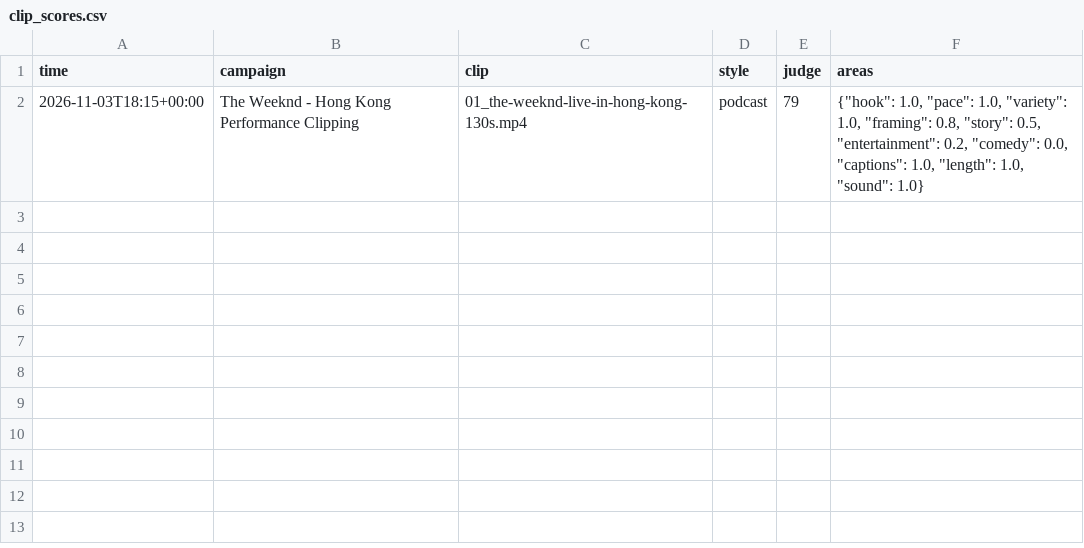
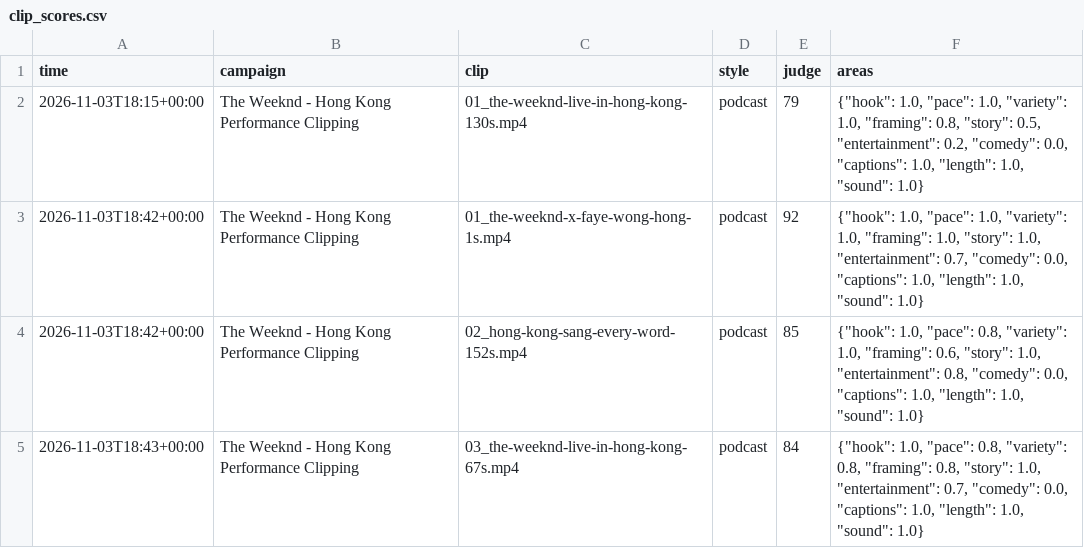
Before and after one commit to saarico/clipping-bot, a CSV file: data/clip_scores.csv, drawn as a sheet; the diff names each change by its address in the sheet, - before the commit and + after, or states it on an @@ line.

```diff
--- a/data/clip_scores.csv
+++ b/data/clip_scores.csv
+row 3: 2026-11-03T18:42+00:00 | The Weeknd - Hong Kong Performance Clipping | 01_the-weeknd-x-faye-wong-hong-1s.mp4 | podcast | 92 | {"hook": 1.0, "pace": 1.0, "variety": 1.0, "framing": 1.0, "story": 1.0, "entertainment": 0.7, "comedy": 0.0, "captions": 1.0, "length": 1.0, "sound": 1.0}
+row 4: 2026-11-03T18:42+00:00 | The Weeknd - Hong Kong Performance Clipping | 02_hong-kong-sang-every-word-152s.mp4 | podcast | 85 | {"hook": 1.0, "pace": 0.8, "variety": 1.0, "framing": 0.6, "story": 1.0, "entertainment": 0.8, "comedy": 0.0, "captions": 1.0, "length": 1.0, "sound": 1.0}
+row 5: 2026-11-03T18:43+00:00 | The Weeknd - Hong Kong Performance Clipping | 03_the-weeknd-live-in-hong-kong-67s.mp4 | podcast | 84 | {"hook": 1.0, "pace": 0.8, "variety": 0.8, "framing": 0.8, "story": 1.0, "entertainment": 0.7, "comedy": 0.0, "captions": 1.0, "length": 1.0, "sound": 1.0}
```
Also changed, not shown: data/report_card.csv, 2 other files.
